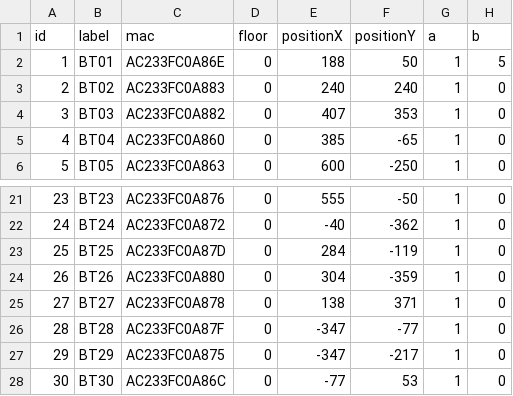
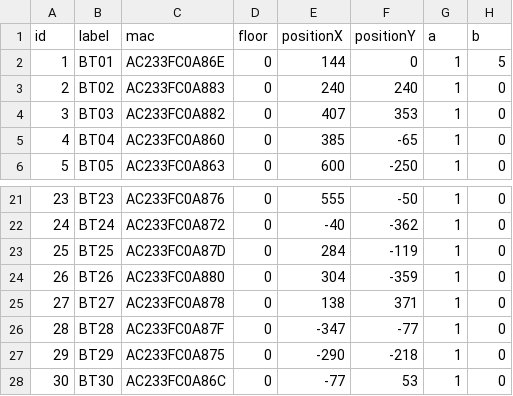
Before and after one commit to saulrivera/hola, a CSV file: src/main/resources/gateways.csv, drawn as a sheet; only a part is shown, gaps mark what is left out.

Commit message:
fix: new updates location of gateways

```diff
--- a/src/main/resources/gateways.csv
+++ b/src/main/resources/gateways.csv
@@ -1,3 +1,3 @@
 id,label,mac,floor,positionX,positionY,a,b
-1,BT01,AC233FC0A86E,0,188,50,1,5
+1,BT01,AC233FC0A86E,0,144,0,1,5
 2,BT02,AC233FC0A883,0,240,240,1,0
@@ -26,3 +26,3 @@ id,label,mac,floor,positionX,positionY,a,b
 28,BT28,AC233FC0A87F,0,-347,-77,1,0
-29,BT29,AC233FC0A875,0,-347,-217,1,0
+29,BT29,AC233FC0A875,0,-290,-218,1,0
 30,BT30,AC233FC0A86C,0,-77,53,1,0
```
